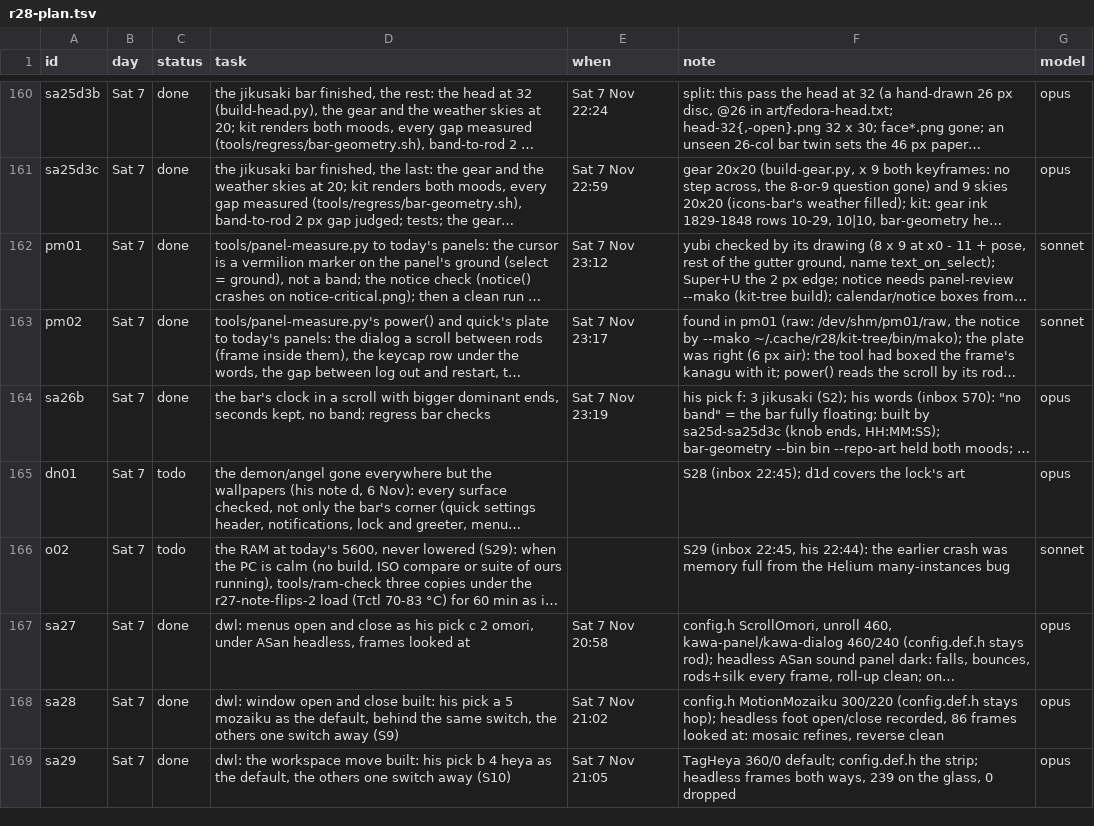
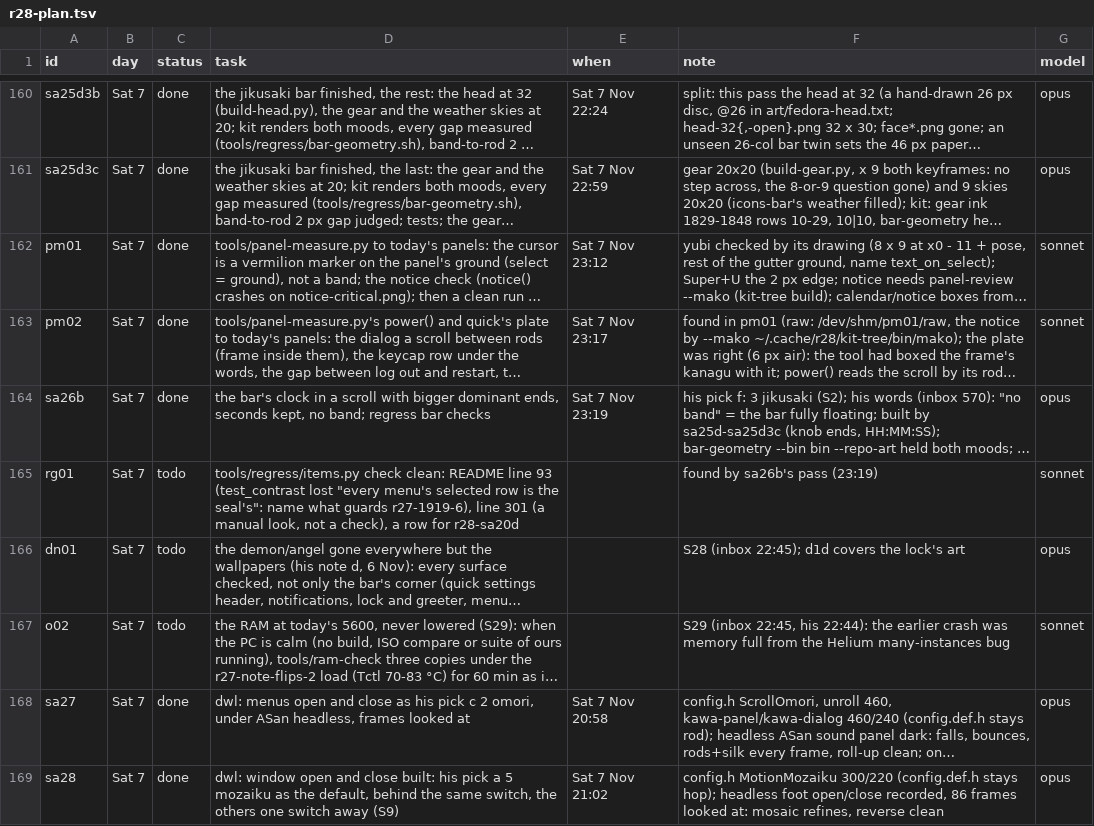
Before and after one commit to MoeDia/fedokawaii, a TSV file: .claude/notes/r28-plan.tsv, drawn as a sheet; only a part is shown, gaps mark what is left out; the shorter side is filled out with more unchanged rows; long unchanged cells end in …; the diff names each change by its address in the sheet, - before the commit and + after, or states it on an @@ line.

```diff
--- a/.claude/notes/r28-plan.tsv
+++ b/.claude/notes/r28-plan.tsv
+row 165: rg01 | Sat 7 | todo | tools/regress/items.py check clean: README line 93 (test_contrast lost "every menu's selected row is the seal's": name what guards r27-1919-6), line 301 (a manual look, not a check), a row for r28-sa20d |  | found by sa26b's pass (23:19) | sonnet
```
